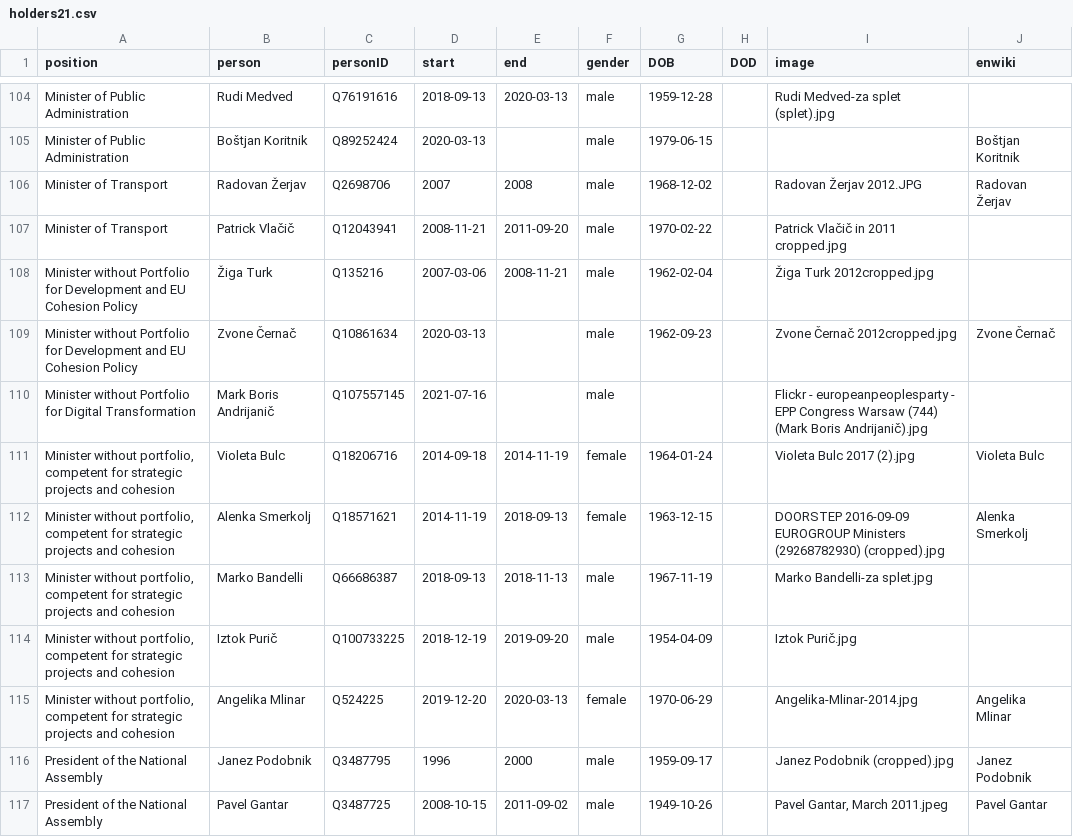
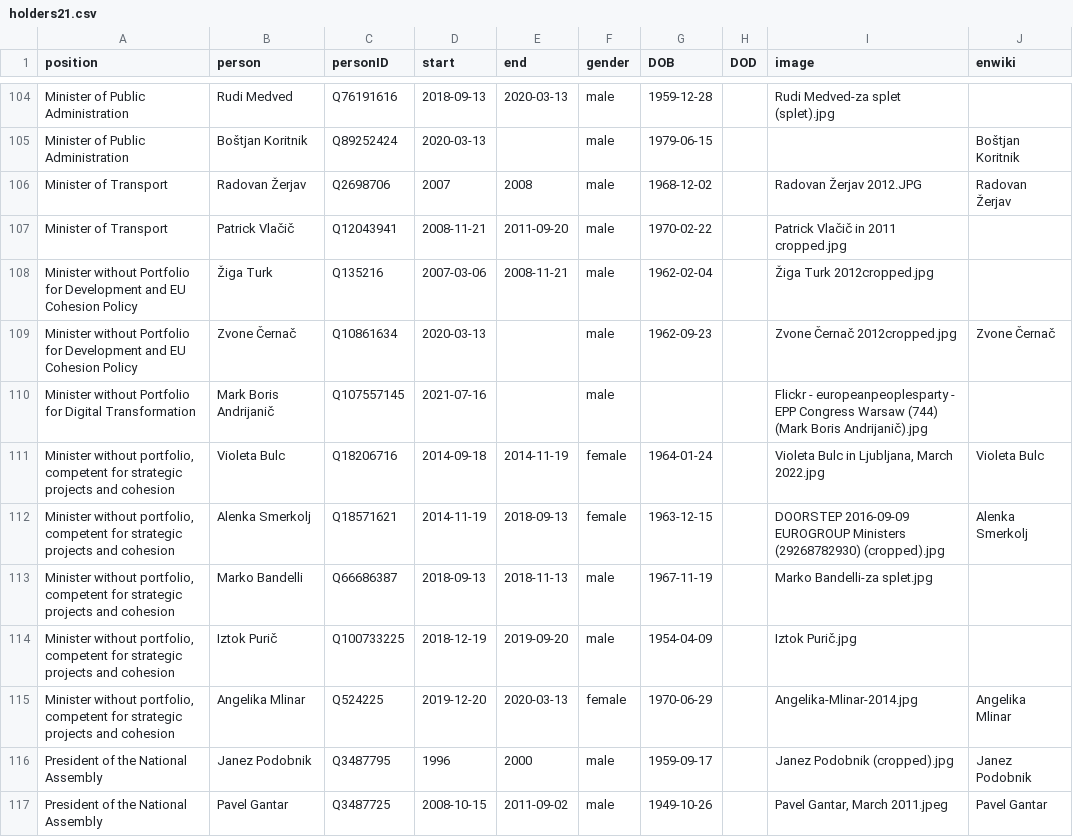
Before and after one commit to every-politician-scrapers/slovenia-cabinet, a CSV file: html/holders21.csv, drawn as a sheet; only a part is shown, gaps mark what is left out.

```diff
--- a/html/holders21.csv
+++ b/html/holders21.csv
@@ -110,3 +110,3 @@ Minister without Portfolio for Development and EU Cohesion Policy,Zvone Černač
 Minister without Portfolio for Digital Transformation,Mark Boris Andrijanič,Q107557145,2021-07-16,,male,,,Flickr - europeanpeoplesparty - EPP Congress Warsaw (744) (Mark Boris Andrijanič).jpg,
-"Minister without portfolio, competent for strategic projects and cohesion",Violeta Bulc,Q18206716,2014-09-18,2014-11-19,female,1964-01-24,,Violeta Bulc 2017 (2).jpg,Violeta Bulc
+"Minister without portfolio, competent for strategic projects and cohesion",Violeta Bulc,Q18206716,2014-09-18,2014-11-19,female,1964-01-24,,"Violeta Bulc in Ljubljana, March 2022.jpg",Violeta Bulc
 "Minister without portfolio, competent for strategic projects and cohesion",Alenka Smerkolj,Q18571621,2014-11-19,2018-09-13,female,1963-12-15,,DOORSTEP 2016-09-09 EUROGROUP Ministers (29268782930) (cropped).jpg,Alenka Smerkolj
```
Also changed, not shown: html/legislators.csv.
